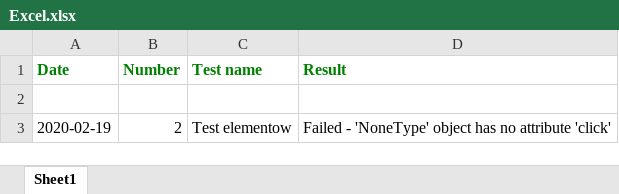
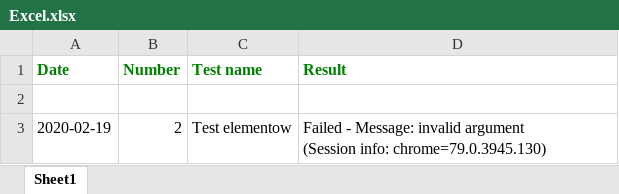
Before and after one commit to radoslawkrawczyk/tests, an Excel workbook: Excel.xlsx, sheet Sheet1, drawn as a sheet; values as stored, in another font and other column widths than the file's, no borders; ↵ is a line break in a cell; the diff names each change by its address in the sheet, - before the commit and + after, or states it on an @@ line.

```diff
--- a/Excel.xlsx (sheet Sheet1)
+++ b/Excel.xlsx (sheet Sheet1)
-D3 (Result): Failed - 'NoneType' object has no attribute 'click'
+D3 (Result): Failed - Message: invalid argument ↵ (Session info: chrome=79.0.3945.130)
```
Also changed, not shown: 2 other files.
